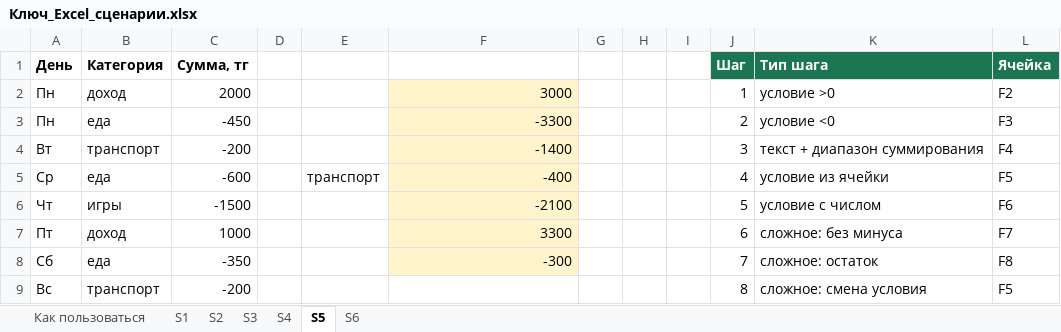
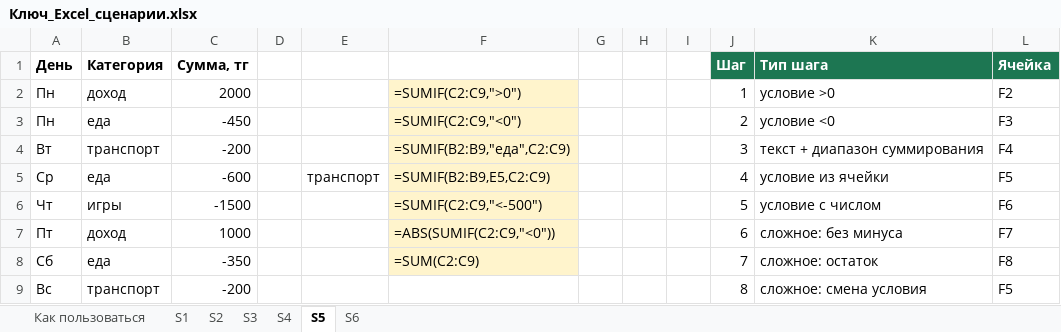
Before and after one commit to Raziyanis/fizmat, an Excel workbook: lessons-8/Ключ_Excel_сценарии.xlsx, sheet S5, drawn as a sheet; only a part is shown; values as stored, in another font and other column widths than the file's, no borders; formulas without a stored value are shown as written; the diff names each change by its address in the sheet, - before the commit and + after, or states it on an @@ line.

```diff
--- a/lessons-8/Ключ_Excel_сценарии.xlsx (sheet S5)
+++ b/lessons-8/Ключ_Excel_сценарии.xlsx (sheet S5)
-F2: 3000
+F2: =SUMIF(C2:C9,">0")
-F3: -3300
+F3: =SUMIF(C2:C9,"<0")
-F4: -1400
+F4: =SUMIF(B2:B9,"еда",C2:C9)
-F5: -400
+F5: =SUMIF(B2:B9,E5,C2:C9)
-F6: -2100
+F6: =SUMIF(C2:C9,"<-500")
-F7: 3300
+F7: =ABS(SUMIF(C2:C9,"<0"))
-F8: -300
+F8: =SUM(C2:C9)
```
Also changed, not shown: sheet S2, sheet S4, sheet S3, sheet S1, sheet S6, lessons-8-logic/Ключ_логика.xlsx, lessons-8-logic/Самопроверка_логика.xlsx, 11 other files.
